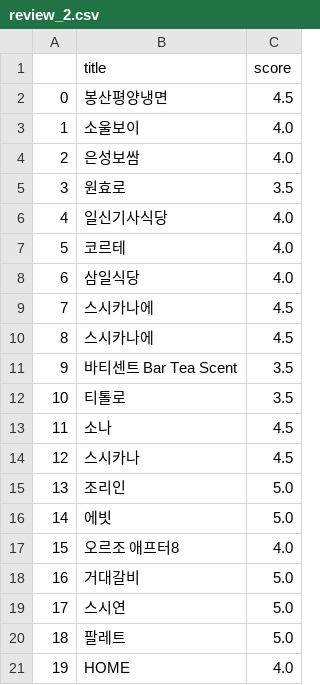
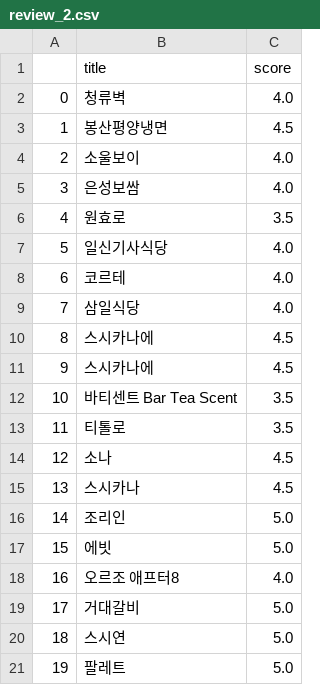
Before and after one commit to osj3474/Recommendation-system, a CSV file: data/review_2.csv, drawn as a sheet; removed rows and columns are numbered as before the commit, all else as after; the diff names each change by its address in the sheet, - before the commit and + after, or states it on an @@ line.

```diff
--- a/data/review_2.csv
+++ b/data/review_2.csv
+row 2: 0 | 청류벽 | 4.0
@@ column A renumbered between rows 3 and 21 @@
-row 21: 19 | HOME | 4.0
```
Also changed, not shown: data/review_471529.csv, 15 other files.
